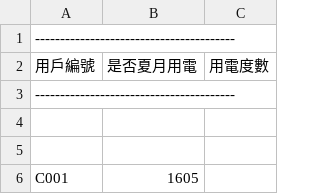
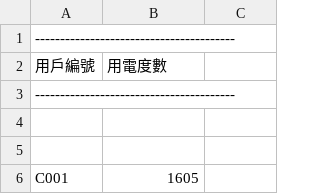
Before and after one commit to JackerSyu/Java, a CSV file: 測試檔案/electricityBill-3.csv, drawn as a sheet; only a part is shown.

Commit message:
Update electricityBill-3.csv

```diff
--- a/測試檔案/electricityBill-3.csv
+++ b/測試檔案/electricityBill-3.csv
@@ -1,3 +1,3 @@
 ----------------------------------------
-用戶編號, 是否夏月用電, 用電度數
+用戶編號, 用電度數
 ----------------------------------------
```
